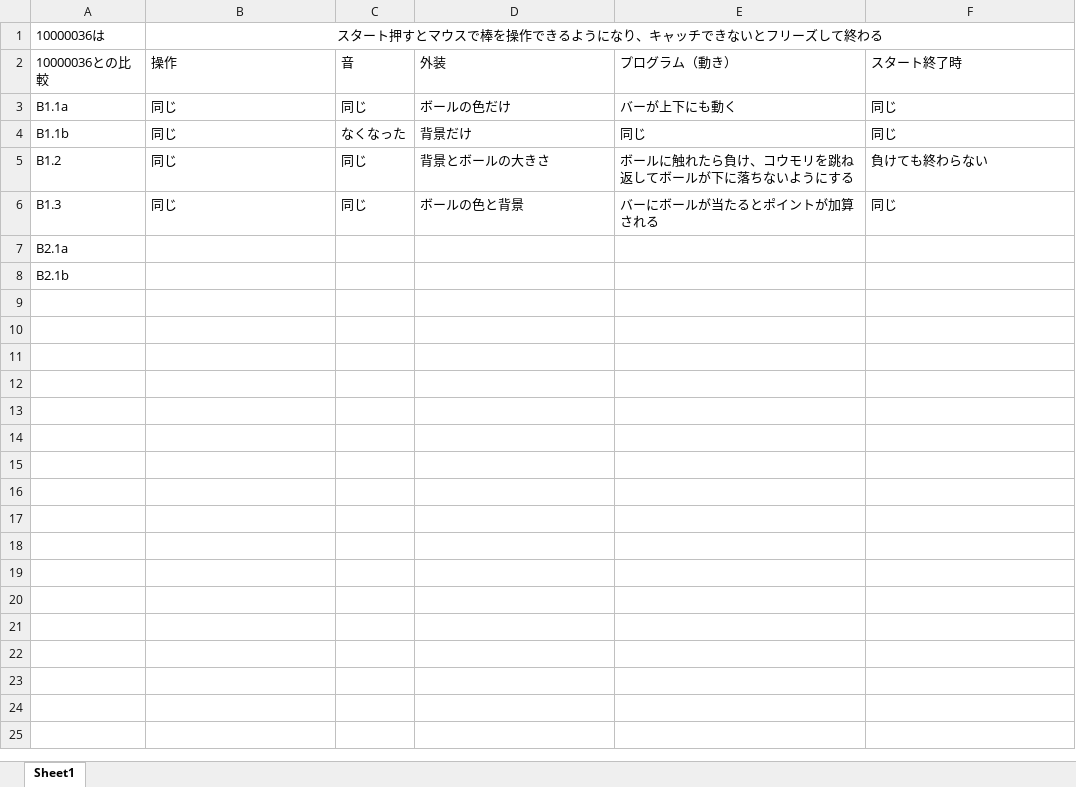
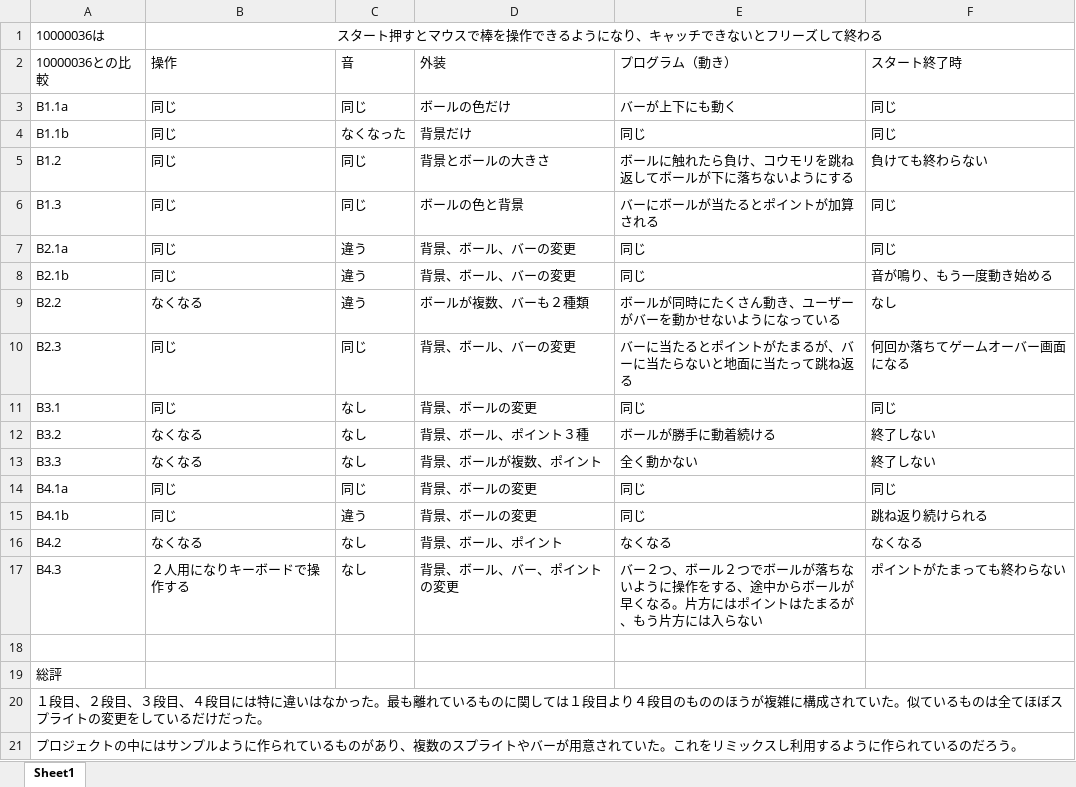
Before and after one commit to shiomi0929/gradproj, an Excel workbook: プログラム比較表.xlsx, sheet Sheet1, drawn as a sheet; values as stored, in another font and other column widths than the file's, no borders; the diff names each change by its address in the sheet, - before the commit and + after, or states it on an @@ line.

Commit message:
no message

```diff
--- a/プログラム比較表.xlsx (sheet Sheet1)
+++ b/プログラム比較表.xlsx (sheet Sheet1)
-B7:B8 (操作): (empty)
+B7:B8 (操作): 同じ
-C7:C8 (音): (empty)
+C7:C8 (音): 違う
-D7:D8 (外装): (empty)
+D7:D8 (外装): 背景、ボール、バーの変更
-E7:E8 (プログラム（動き）): (empty)
+E7:E8 (プログラム（動き）): 同じ
-F7 (スタート終了時): (empty)
+F7 (スタート終了時): 同じ
-F8 (スタート終了時): (empty)
+F8 (スタート終了時): 音が鳴り、もう一度動き始める
+row 9: B2.2 | なくなる | 違う | ボールが複数、バーも２種類 | ボールが同時にたくさん動き、ユーザーがバーを動かせないようになっている | なし
+row 10: B2.3 | 同じ | 同じ | 背景、ボール、バーの変更 | バーに当たるとポイントがたまるが、バーに当たらないと地面に当たって跳ね返る | 何回か落ちてゲームオーバー画面になる
+row 11: B3.1 | 同じ | なし | 背景、ボールの変更 | 同じ | 同じ
+row 12: B3.2 | なくなる | なし | 背景、ボール、ポイント３種 | ボールが勝手に動着続ける | 終了しない
+row 13: B3.3 | なくなる | なし | 背景、ボールが複数、ポイント | 全く動かない | 終了しない
+row 14: B4.1a | 同じ | 同じ | 背景、ボールの変更 | 同じ | 同じ
+row 15: B4.1b | 同じ | 違う | 背景、ボールの変更 | 同じ | 跳ね返り続けられる
+row 16: B4.2 | なくなる | なし | 背景、ボール、ポイント | なくなる | なくなる
+row 17: B4.3 | ２人用になりキーボードで操作する | なし | 背景、ボール、バー、ポイントの変更 | バー２つ、ボール２つでボールが落ちないように操作をする、途中からボールが早くなる。片方にはポイントはたまるが、もう片方には入らない | ポイントがたまっても終わらない
+row 18: (empty)
+row 19: 総評
+row 20: １段目、２段目、３段目、４段目には特に違いはなかった。最も離れているものに関しては１段目より４段目のもののほうが複雑に構成されていた。似ているものは全てほぼスプライトの変更をしているだけだった。
+row 21: プロジェクトの中にはサンプルように作られているものがあり、複数のスプライトやバーが用意されていた。これをリミックスし利用するように作られているのだろう。
```
